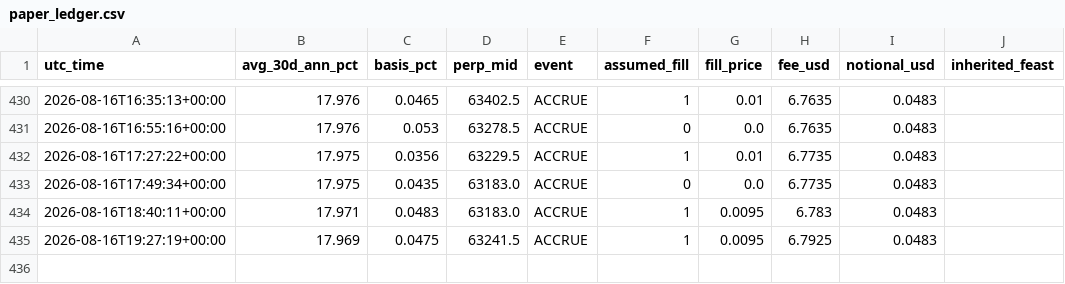
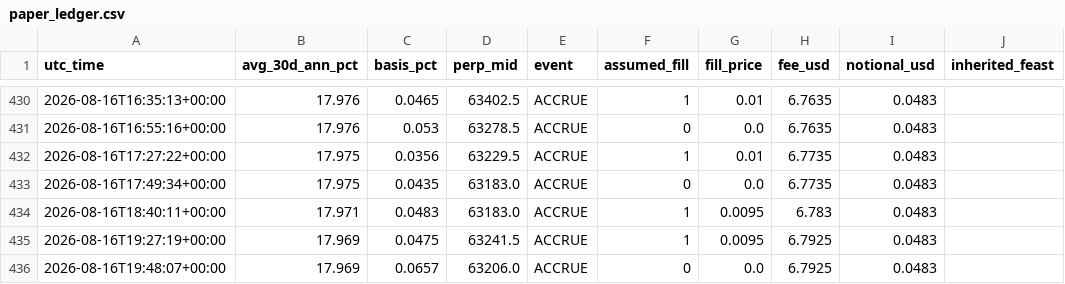
Before and after one commit to dynamicwrapsbh-lang/valr-carry-logger, a CSV file: paper_ledger.csv, drawn as a sheet; only a part is shown, gaps mark what is left out.

```diff
--- a/paper_ledger.csv
+++ b/paper_ledger.csv
@@ -435 +435,2 @@ utc_time,avg_30d_ann_pct,basis_pct,perp_mid,event,assumed_fill,fill_price,fee_us
 2026-08-16T19:27:19+00:00,17.969,0.0475,63241.5,ACCRUE,1,0.0095,6.7925,0.0483
+2026-08-16T19:48:07+00:00,17.969,0.0657,63206.0,ACCRUE,0,0.0,6.7925,0.0483
```
Also changed, not shown: valr_carry_log.csv, 1 other file.
